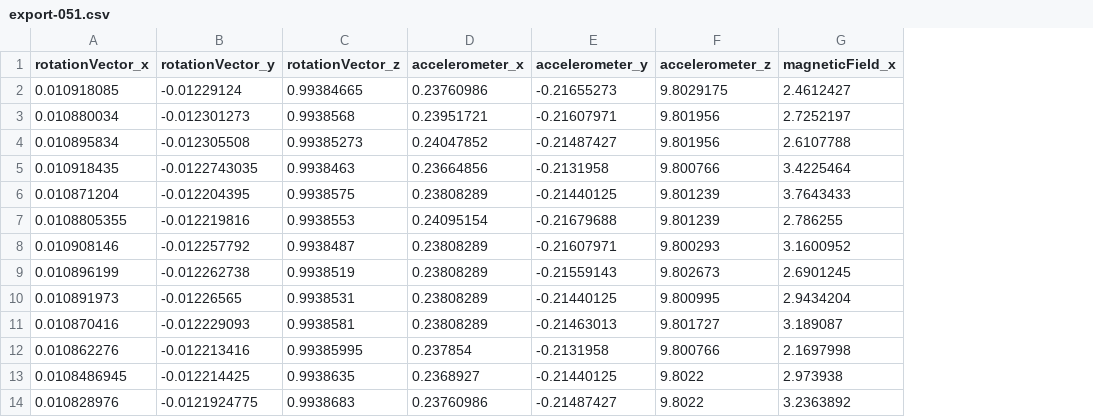
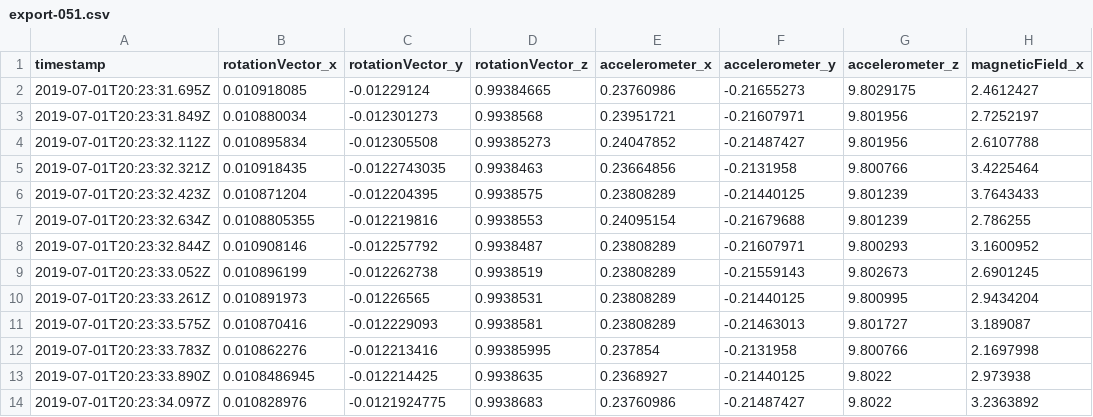
Before and after one commit to stormfish-scientific/sample-sensor-data, a CSV file: export-051.csv, drawn as a sheet; only a part is shown; the diff names each change by its address in the sheet, - before the commit and + after, or states it on an @@ line.

Commit message:
Added timestamp column to csv files.

```diff
--- a/export-051.csv
+++ b/export-051.csv
+column A (timestamp), rows 2-14: 2019-07-01T20:23:31.695Z | 2019-07-01T20:23:31.849Z | 2019-07-01T20:23:32.112Z | 2019-07-01T20:23:32.321Z | 2019-07-01T20:23:32.423Z | 2019-07-01T20:23:32.634Z | 2019-07-01T20:23:32.844Z | 2019-07-01T20:23:33.052Z | 2019-07-01T20:23:33.261Z | 2019-07-01T20:23:33.575Z | 2019-07-01T20:23:33.783Z | 2019-07-01T20:23:33.890Z | 2019-07-01T20:23:34.097Z
```
Also changed, not shown: 52 other files.
